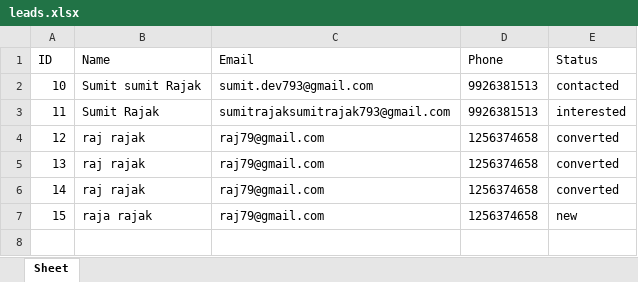
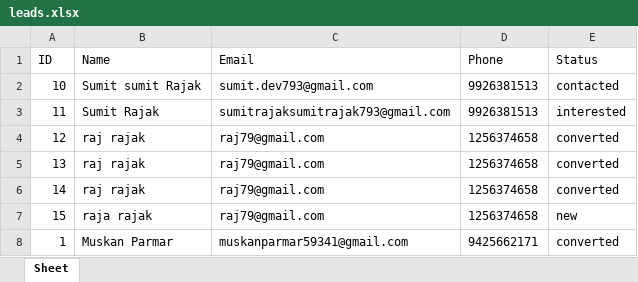
Before and after one commit to Sumit-Rajak99/crm-management-system, an Excel workbook: excel_data/leads.xlsx, sheet Sheet, drawn as a sheet; values as stored, in another font and other column widths than the file's, no borders; the diff names each change by its address in the sheet, - before the commit and + after, or states it on an @@ line.

```diff
--- a/excel_data/leads.xlsx (sheet Sheet)
+++ b/excel_data/leads.xlsx (sheet Sheet)
+row 8: 1 | Muskan Parmar | muskanparmar59341@gmail.com | 9425662171 | converted
```
Also changed, not shown: excel_data/employees.xlsx, 4 other files.
